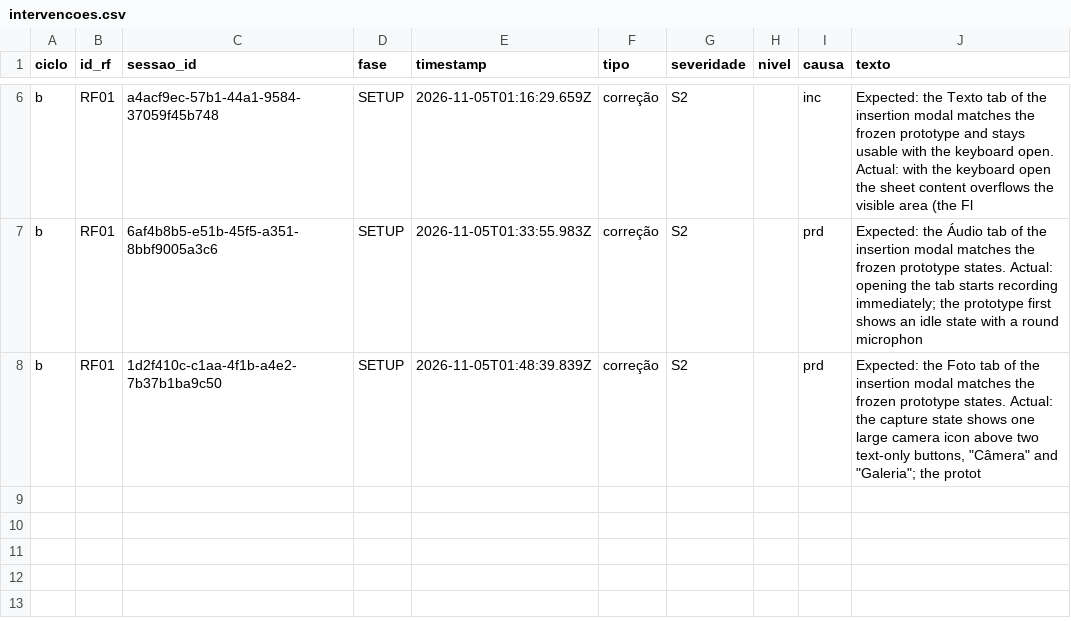
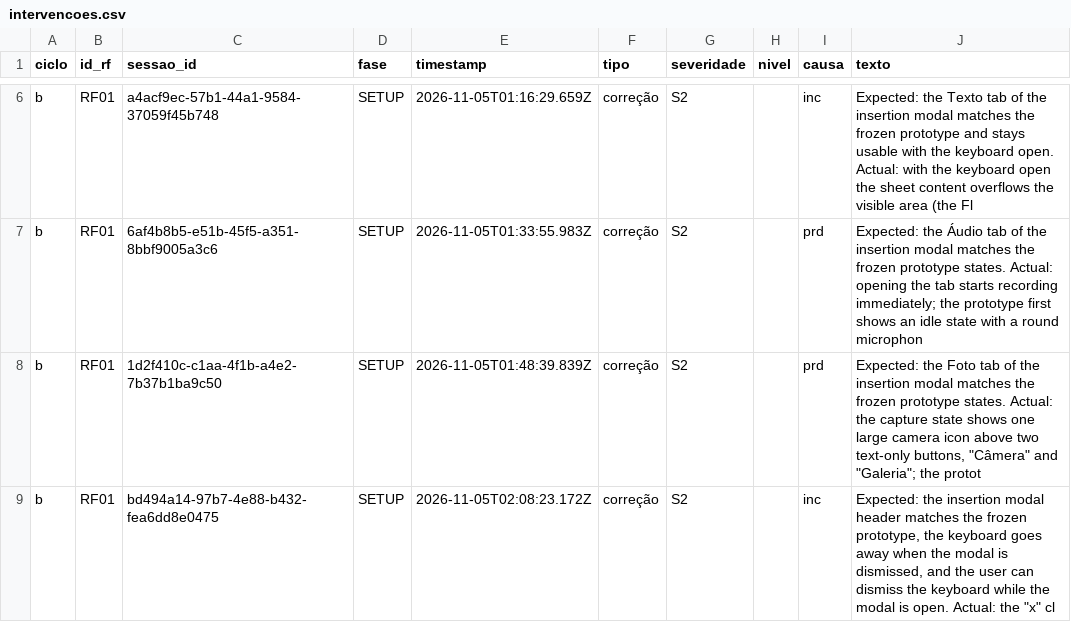
Before and after one commit to WagnerofDuarte/cerne-avaliacao, a CSV file: dados/cicloB/intervencoes.csv, drawn as a sheet; only a part is shown, gaps mark what is left out; the diff names each change by its address in the sheet, - before the commit and + after, or states it on an @@ line.

Commit message:
Dados ciclo B: RF01, sessao de correcao 4 (modal: cabecalho e teclado)

```diff
--- a/dados/cicloB/intervencoes.csv
+++ b/dados/cicloB/intervencoes.csv
+row 9: b | RF01 | bd494a14-97b7-4e88-b432-fea6dd8e0475 | SETUP | 2026-11-05T02:08:23.172Z | correção | S2 |  | inc | Expected: the insertion modal header matches the frozen prototype, the keyboard goes away when the modal is dismissed, and the user can dismiss the keyboard while the modal is open. Actual: the "x" cl
```
Also changed, not shown: dados/cicloB/segmentos.csv, dados/cicloB/sessoes.csv, 1 other file.
